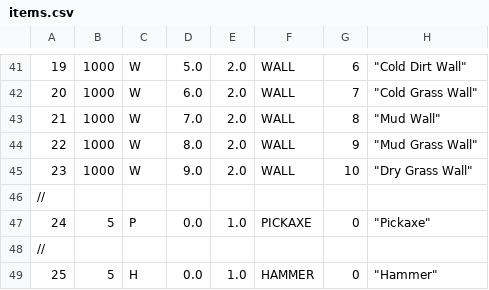
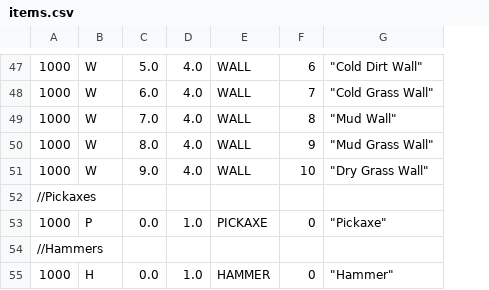
Before and after one commit to ZADNE/RealWorld, a CSV file: src/CSVToDAT/items.csv, drawn as a sheet; only a part is shown, gaps mark what is left out; removed rows and columns are numbered as before the commit, all else as after; the diff covers the shown part only; the diff names each change by its address in the sheet, - before the commit and + after, or states it on an @@ line.

```diff
--- a/src/CSVToDAT/items.csv
+++ b/src/CSVToDAT/items.csv
-column A, rows 41-49: 19 | 20 | 21 | 22 | 23 | // | 24 | // | 25
-column E, rows 41-49: 2.0 | 2.0 | 2.0 | 2.0 | 2.0 |  | 1.0 |  | 1.0
+column D, rows 47-55: 4.0 | 4.0 | 4.0 | 4.0 | 4.0 |  | 1.0 |  | 1.0
-A52: (empty)
+A52: //Pickaxes
-A53: 5
+A53: 1000
-A54: (empty)
+A54: //Hammers
-A55: 5
+A55: 1000
```
Also changed, not shown: 18 added rows, 12 removed rows and 31 edited cells elsewhere in this file, 16 other files.
